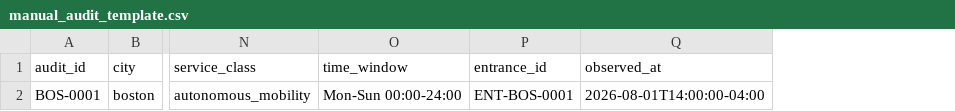
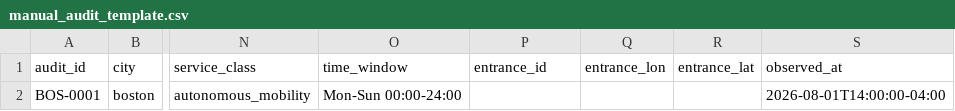
Before and after one commit to Kyrie11/CapPlan, a CSV file: data/external/schemas/manual_audit_template.csv, drawn as a sheet; only a part is shown, gaps mark what is left out; the diff names each change by its address in the sheet, - before the commit and + after, or states it on an @@ line.

```diff
--- a/data/external/schemas/manual_audit_template.csv
+++ b/data/external/schemas/manual_audit_template.csv
+column Q (entrance_lon), empty
+column R (entrance_lat), empty
-P2 (entrance_id): ENT-BOS-0001
+P2 (entrance_id): (empty)
```
Also changed, not shown: 33 other files.
